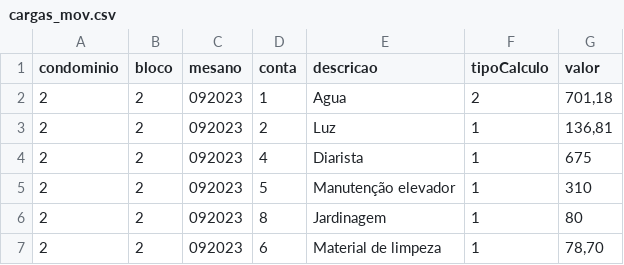
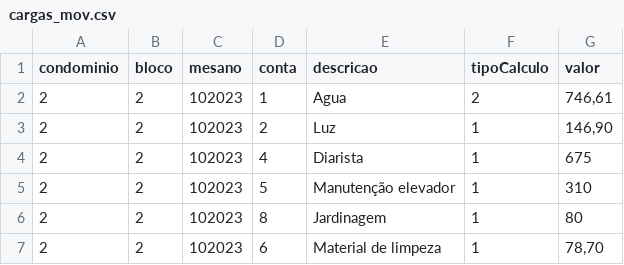
Before and after one commit to Fabiojoao02/sistemas-condominio-mysql, a CSV file: airflow-condominio/expurgos/cargas_mov.csv, drawn as a sheet.

```diff
--- a/airflow-condominio/expurgos/cargas_mov.csv
+++ b/airflow-condominio/expurgos/cargas_mov.csv
@@ -1,7 +1,7 @@
 condominio;bloco;mesano;conta;descricao;tipoCalculo;valor
-2;2;092023;1;Agua;2;701,18
-2;2;092023;2;Luz;1;136,81
-2;2;092023;4;Diarista;1;675
-2;2;092023;5;Manutenção elevador;1;310
-2;2;092023;8;Jardinagem;1;80
-2;2;092023;6;Material de limpeza;1;78,70
+2;2;102023;1;Agua;2;746,61
+2;2;102023;2;Luz;1;146,90
+2;2;102023;4;Diarista;1;675
+2;2;102023;5;Manutenção elevador;1;310
+2;2;102023;8;Jardinagem;1;80
+2;2;102023;6;Material de limpeza;1;78,70
```
Also changed, not shown: 4 other files.
